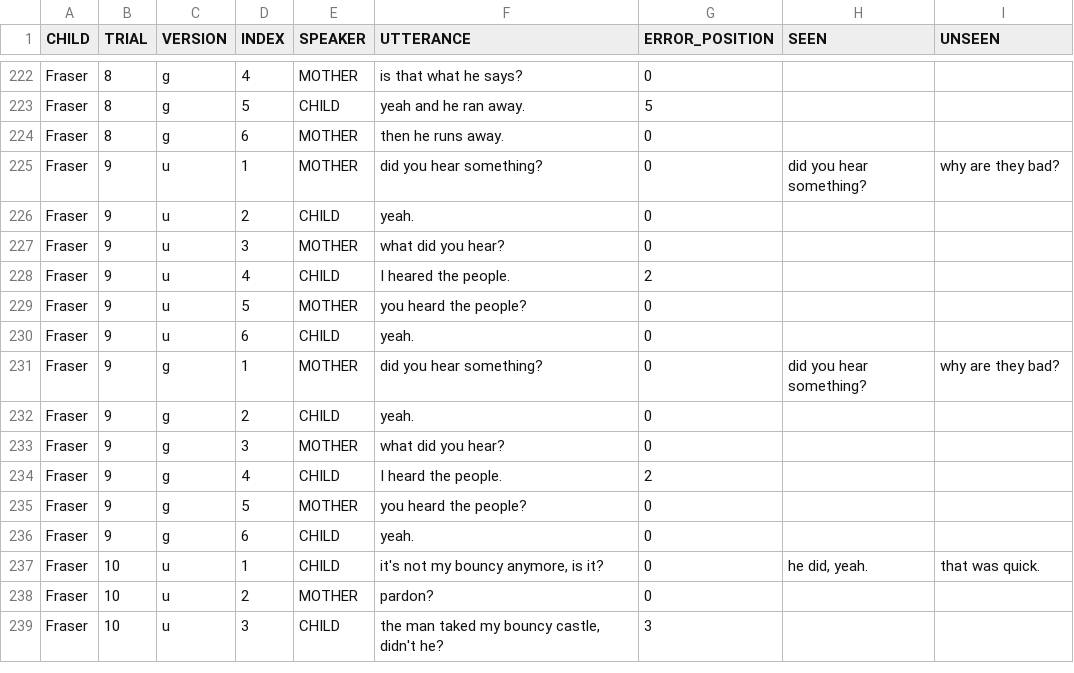
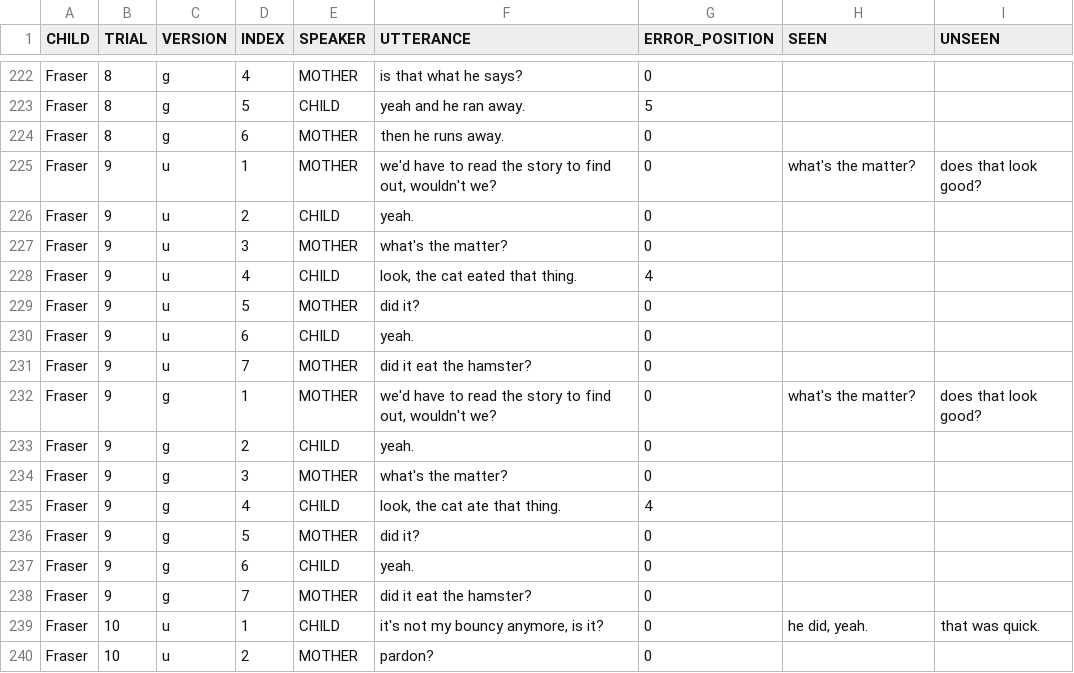
Before and after one commit to emrusso/emrusso.github.io, a CSV file: regularization/trials.csv, drawn as a sheet; only a part is shown, gaps mark what is left out; the shorter side is filled out with more unchanged rows.

Commit message:
change 'heared' trial to 'eated' trial

```diff
--- a/regularization/trials.csv
+++ b/regularization/trials.csv
@@ -224,14 +224,16 @@ Fraser,8,g,5,CHILD,yeah and he ran away.,5,,
 Fraser,8,g,6,MOTHER,then he runs away.,0,,
-Fraser,9,u,1,MOTHER,did you hear something?,0,did you hear something?,why are they bad?
+Fraser,9,u,1,MOTHER,"we'd have to read the story to find out, wouldn't we?",0,what's the matter?,does that look good?
 Fraser,9,u,2,CHILD,yeah.,0,,
-Fraser,9,u,3,MOTHER,what did you hear?,0,,
-Fraser,9,u,4,CHILD,I heared the people.,2,,
-Fraser,9,u,5,MOTHER,you heard the people?,0,,
+Fraser,9,u,3,MOTHER,what's the matter?,0,,
+Fraser,9,u,4,CHILD,"look, the cat eated that thing.",4,,
+Fraser,9,u,5,MOTHER,did it?,0,,
 Fraser,9,u,6,CHILD,yeah.,0,,
-Fraser,9,g,1,MOTHER,did you hear something?,0,did you hear something?,why are they bad?
+Fraser,9,u,7,MOTHER,did it eat the hamster?,0,,
+Fraser,9,g,1,MOTHER,"we'd have to read the story to find out, wouldn't we?",0,what's the matter?,does that look good?
 Fraser,9,g,2,CHILD,yeah.,0,,
-Fraser,9,g,3,MOTHER,what did you hear?,0,,
-Fraser,9,g,4,CHILD,I heard the people.,2,,
-Fraser,9,g,5,MOTHER,you heard the people?,0,,
+Fraser,9,g,3,MOTHER,what's the matter?,0,,
+Fraser,9,g,4,CHILD,"look, the cat ate that thing.",4,,
+Fraser,9,g,5,MOTHER,did it?,0,,
 Fraser,9,g,6,CHILD,yeah.,0,,
+Fraser,9,g,7,MOTHER,did it eat the hamster?,0,,
 Fraser,10,u,1,CHILD,"it's not my bouncy anymore, is it?",0,"he did, yeah.",that was quick.
```
Also changed, not shown: 1 other file.
